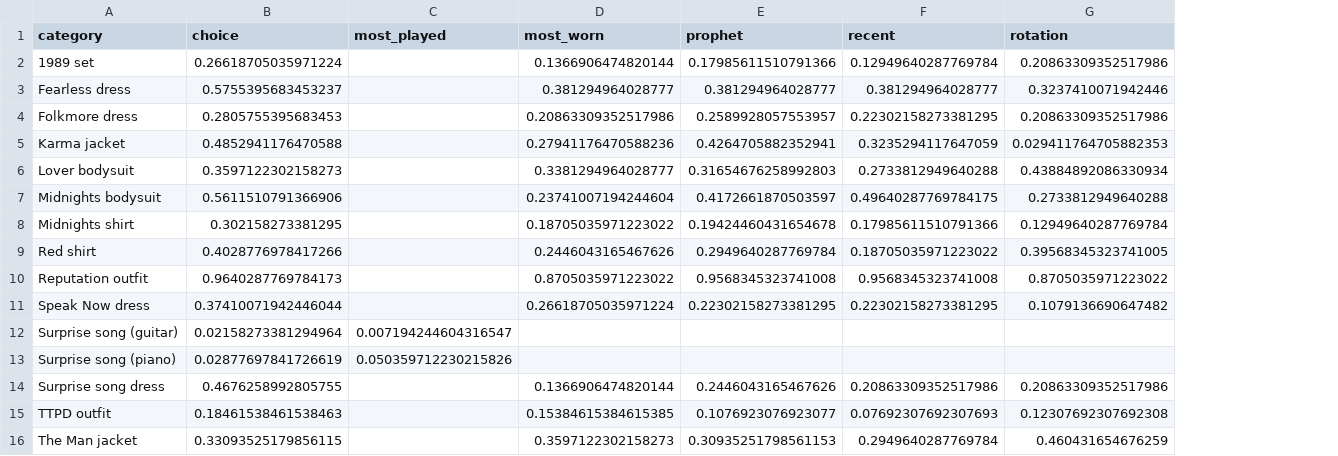
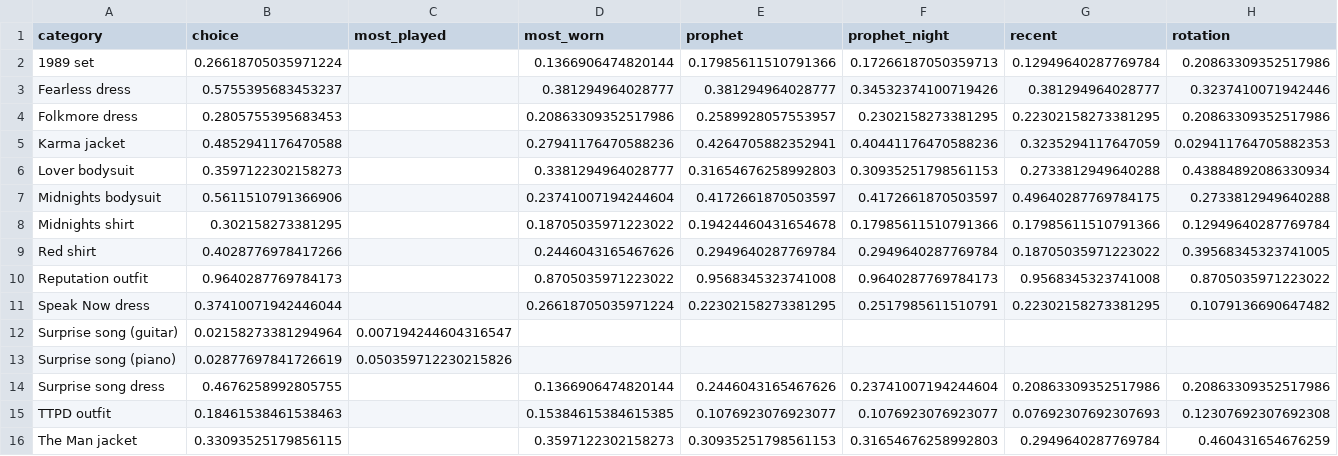
Before and after one commit to mazprimrez/project-playground, a CSV file: eras/results/accuracy_by_category.csv, drawn as a sheet; the diff names each change by its address in the sheet, - before the commit and + after, or states it on an @@ line.

```diff
--- a/eras/results/accuracy_by_category.csv
+++ b/eras/results/accuracy_by_category.csv
+column F (prophet_night), rows 2-16: 0.17266187050359713 | 0.34532374100719426 | 0.2302158273381295 | 0.40441176470588236 | 0.30935251798561153 | 0.4172661870503597 | 0.17985611510791366 | 0.2949640287769784 | 0.9640287769784173 | 0.2517985611510791 |  |  | 0.23741007194244604 | 0.1076923076923077 | 0.31654676258992803
```
Also changed, not shown: eras/results/entries.csv, 5 other files.
